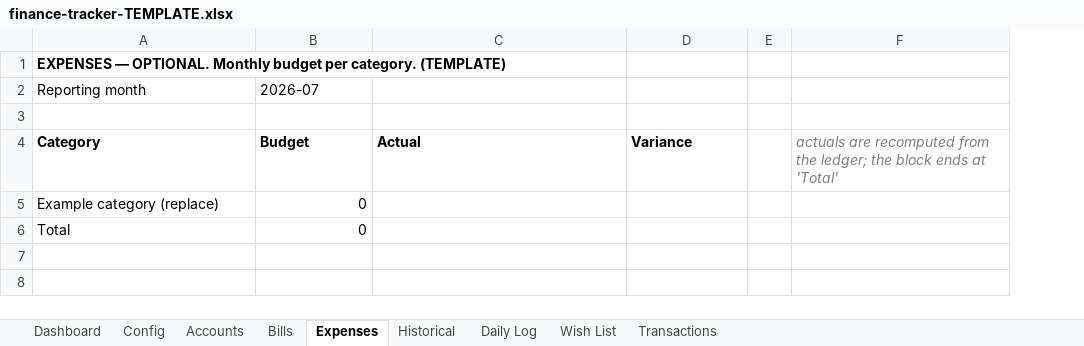
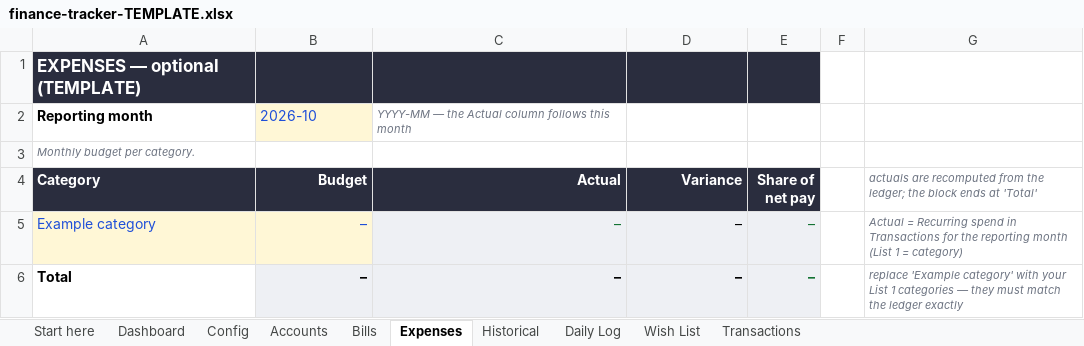
Before and after one commit to filomenomartina/personal-finance-dashboard, an Excel workbook: finance-tracker-TEMPLATE.xlsx, sheet Expenses, drawn as a sheet; values as stored, in another font and other column widths than the file's, no borders; conditional formats not drawn; removed rows and columns are numbered as before the commit, all else as after; the diff names each change by its address in the sheet, - before the commit and + after, or states it on an @@ line.

```diff
--- a/finance-tracker-TEMPLATE.xlsx (sheet Expenses)
+++ b/finance-tracker-TEMPLATE.xlsx (sheet Expenses)
+sheet tab: Start here
+column E (Share of net pay), row 6: –
-A1 (Category): EXPENSES — OPTIONAL. Monthly budget per category. (TEMPLATE)
+A1 (Category): EXPENSES — optional (TEMPLATE)
-A1:D1 fill: none
+A1:D1 fill: #2A2D3E
-A1 text colour: black
+A1 text colour: #FFFFFF, text size: larger
-A2 bold: off
+A2 bold: on
-B2 (Budget): 2026-07
+B2 (Budget): 2026-10
@@ B2 fill: none → #FFF7D6, text colour: black → #1F4FD8 @@
-C2 (Actual): (empty)
+C2 (Actual): YYYY-MM — the Actual column follows this month
-A3 (Category): (empty)
+A3 (Category): Monthly budget per category.
@@ A4:D4 fill: none → #2A2D3E, text colour: black → #FFFFFF @@
-B4:D4 alignment: left
+B4:D4 alignment: right
@@ G4 text size: smaller @@
-row 5: Example category (replace) | 0
+row 5: Example category | – | – | – | – |  | Actual = Recurring spend in Transactions for the reporting month (List 1 = category)
-A6:B6 bold: off
+A6:B6 bold: on
-B6 (Budget): 0
+B6 (Budget): –
-B6:D6 fill: none
+B6:D6 fill: #EEF0F4
-C6 (Actual): (empty)
+C6 (Actual): –
-D6 (Variance): (empty)
+D6 (Variance): –
-G6: (empty)
+G6: replace 'Example category' with your List 1 categories — they must match the ledger exactly
```
Also changed, not shown: sheet Bills, sheet Accounts, sheet Daily Log, sheet Historical, sheet Dashboard, sheet Transactions, 2 more sheets, formulas that keep their value, finance-tracker-SAMPLE.xlsx, 2 other files.
